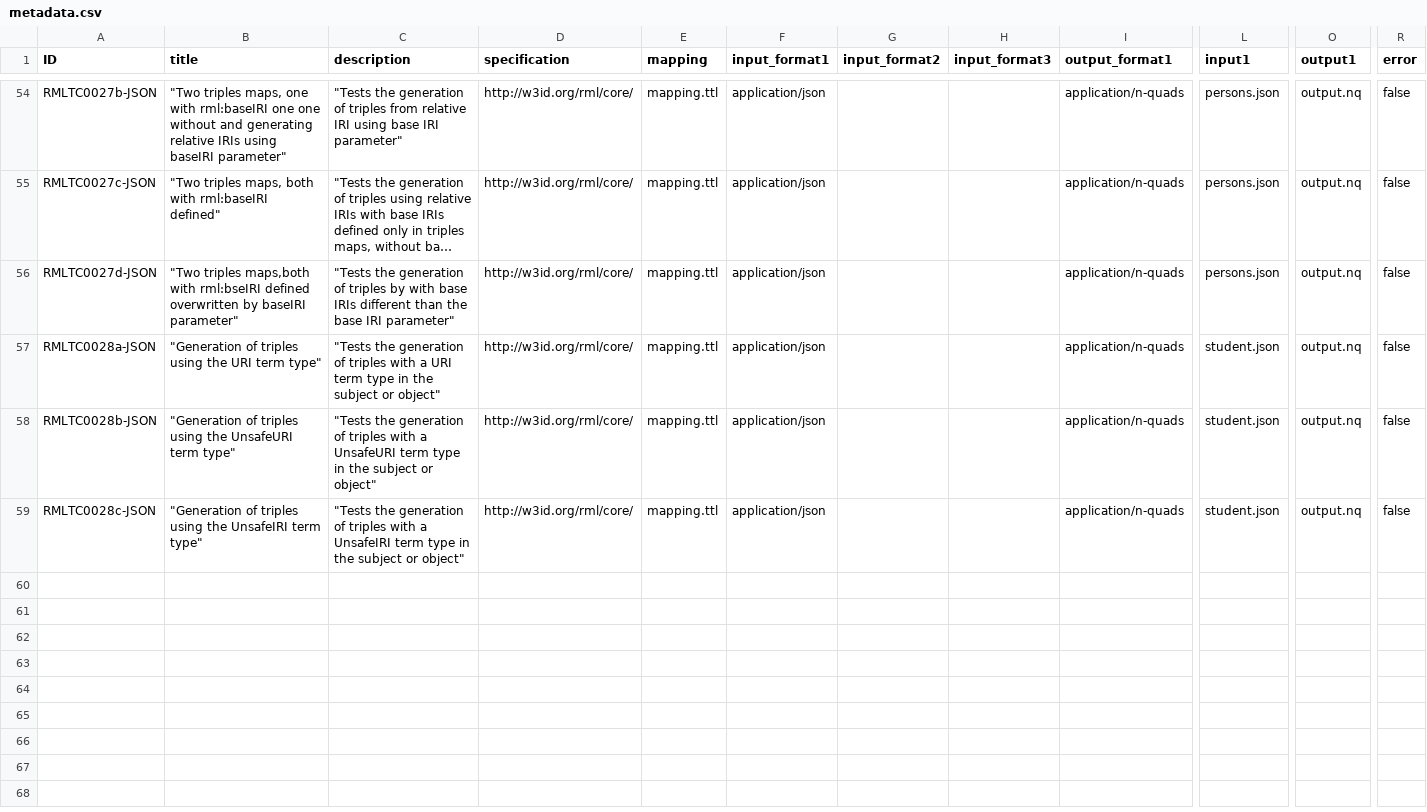
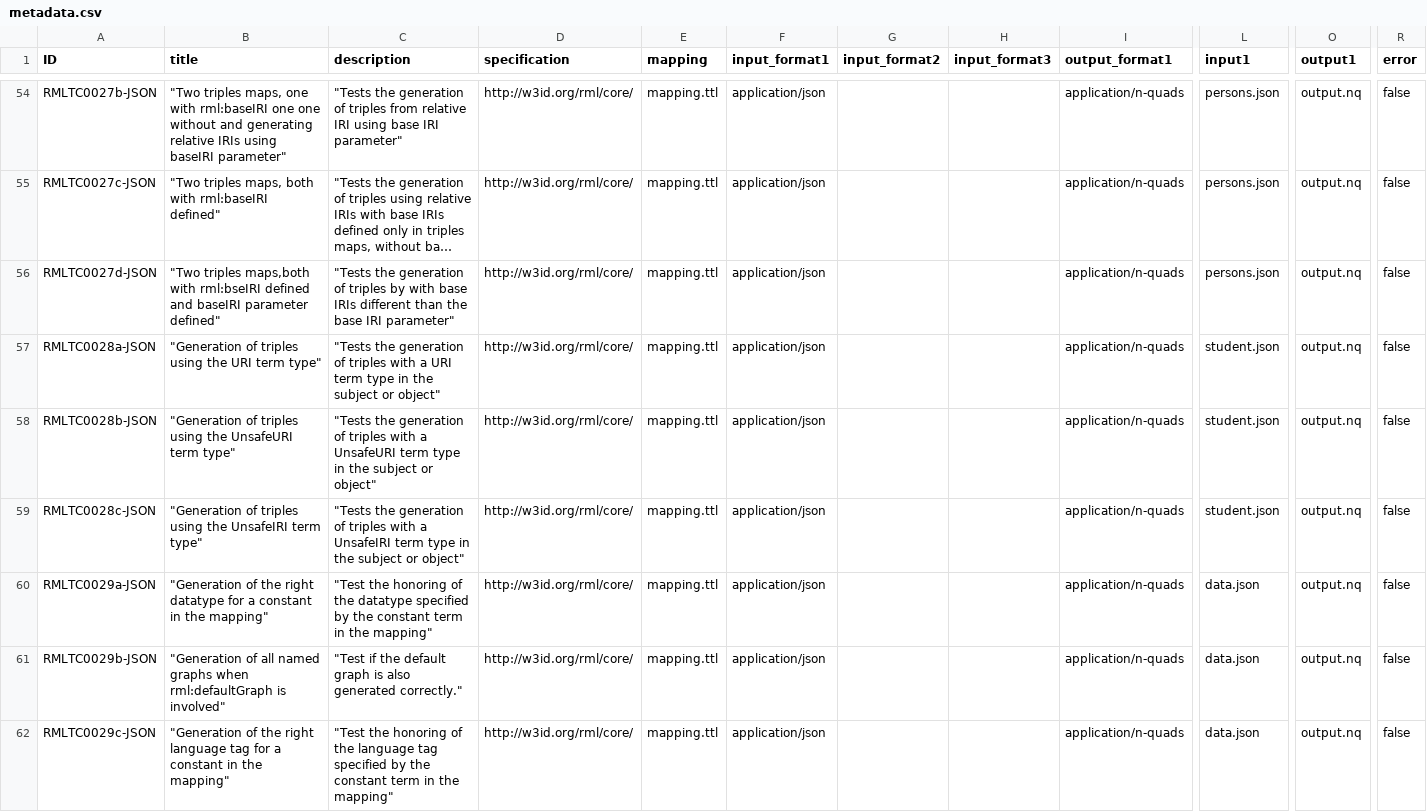
Before and after one commit to kg-construct/rml-core, a CSV file: test-cases/metadata.csv, drawn as a sheet; only a part is shown, gaps mark what is left out; long unchanged cells end in …; rows hold the shown columns only; the diff names each change by its address in the sheet, - before the commit and + after, or states it on an @@ line.

```diff
--- a/test-cases/metadata.csv
+++ b/test-cases/metadata.csv
-B56 (title): …rml:bseIRI defined overwritten by baseIRI parameter"
+B56 (title): …rml:bseIRI defined and baseIRI parameter defined"
+row 60: RMLTC0029a-JSON | "Generation of the right datatype for a constant in the mapping" | "Test the honoring of the datatype specified by the constant term in the mapping" | http://w3id.org/rml/core/ | mapping.ttl | application/json |  |  | application/n-quads | data.json | output.nq | false
+row 61: RMLTC0029b-JSON | "Generation of all named graphs when rml:defaultGraph is involved" | "Test if the default graph is also generated correctly." | http://w3id.org/rml/core/ | mapping.ttl | application/json |  |  | application/n-quads | data.json | output.nq | false
+row 62: RMLTC0029c-JSON | "Generation of the right language tag for a constant in the mapping" | "Test the honoring of the language tag specified by the constant term in the mapping" | http://w3id.org/rml/core/ | mapping.ttl | application/json |  |  | application/n-quads | data.json | output.nq | false
```
Also changed, not shown: test-cases/descriptions.csv, 6 other files.
